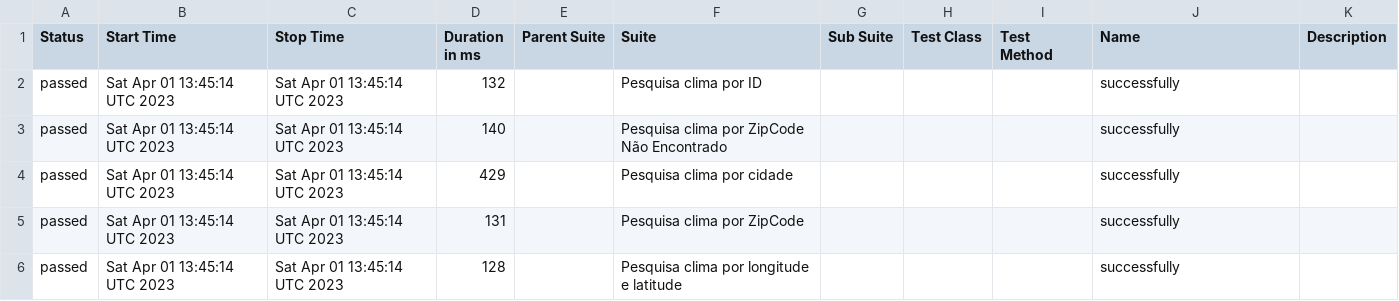
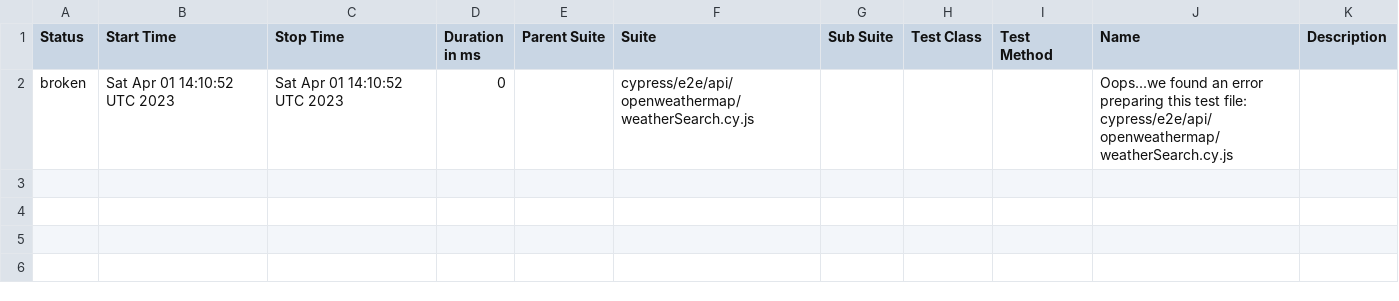
Before and after one commit to reinaldorossetti/cypress-intermediario-v2, a CSV file: allure-report/data/suites.csv, drawn as a sheet; removed rows and columns are numbered as before the commit, all else as after; the diff names each change by its address in the sheet, - before the commit and + after, or states it on an @@ line.

```diff
--- a/allure-report/data/suites.csv
+++ b/allure-report/data/suites.csv
-row 2: passed | Sat Apr 01 13:45:14 UTC 2023 | Sat Apr 01 13:45:14 UTC 2023 | 132 |  | Pesquisa clima por ID |  |  |  | successfully
-row 3: passed | Sat Apr 01 13:45:14 UTC 2023 | Sat Apr 01 13:45:14 UTC 2023 | 140 |  | Pesquisa clima por ZipCode Não Encontrado |  |  |  | successfully
-row 4: passed | Sat Apr 01 13:45:14 UTC 2023 | Sat Apr 01 13:45:14 UTC 2023 | 429 |  | Pesquisa clima por cidade |  |  |  | successfully
-row 5: passed | Sat Apr 01 13:45:14 UTC 2023 | Sat Apr 01 13:45:14 UTC 2023 | 131 |  | Pesquisa clima por ZipCode |  |  |  | successfully
-row 6: passed | Sat Apr 01 13:45:14 UTC 2023 | Sat Apr 01 13:45:14 UTC 2023 | 128 |  | Pesquisa clima por longitude e latitude |  |  |  | successfully
+row 2: broken | Sat Apr 01 14:10:52 UTC 2023 | Sat Apr 01 14:10:52 UTC 2023 | 0 |  | cypress/e2e/api/openweathermap/weatherSearch.cy.js |  |  |  | Oops...we found an error preparing this test file: cypress/e2e/api/openweathermap/weatherSearch.cy.js
```
Also changed, not shown: 31 other files.
